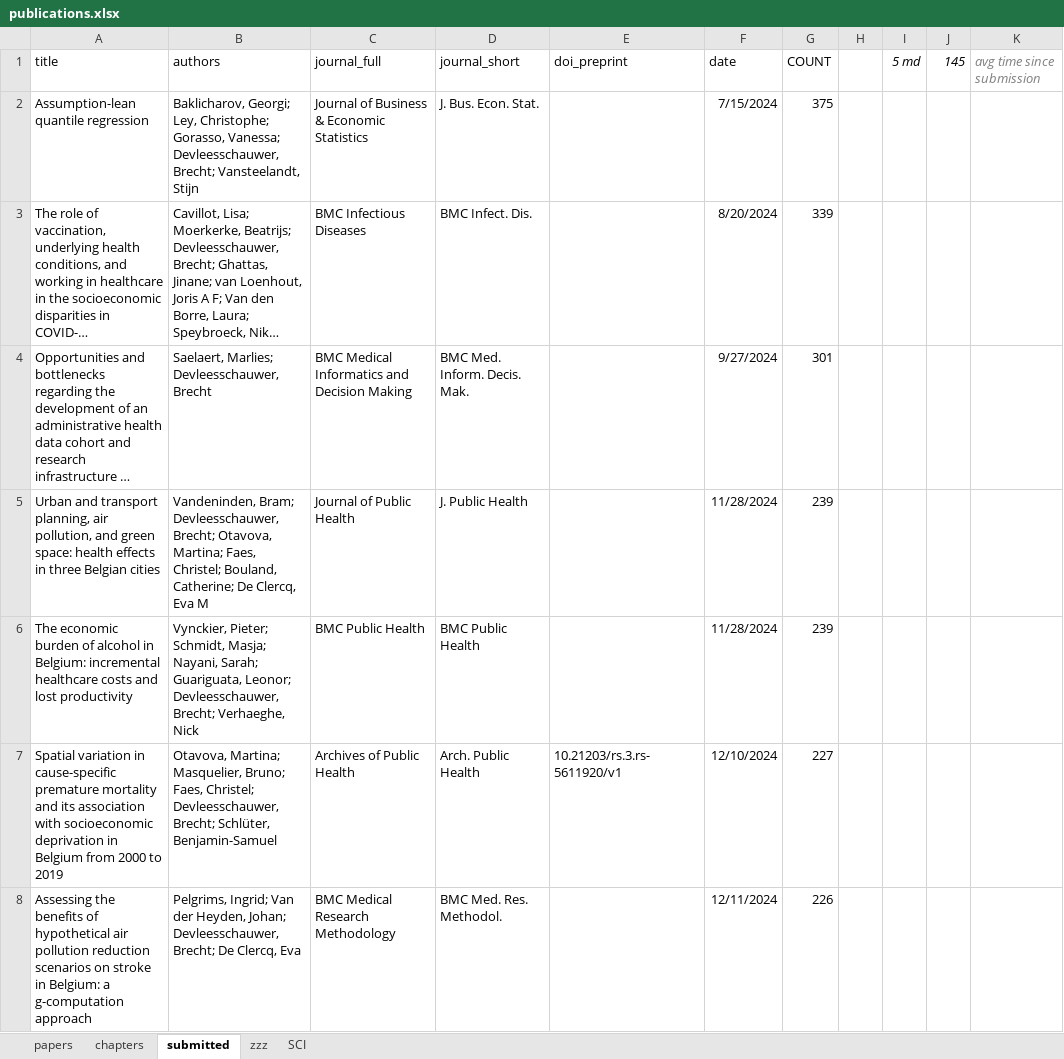
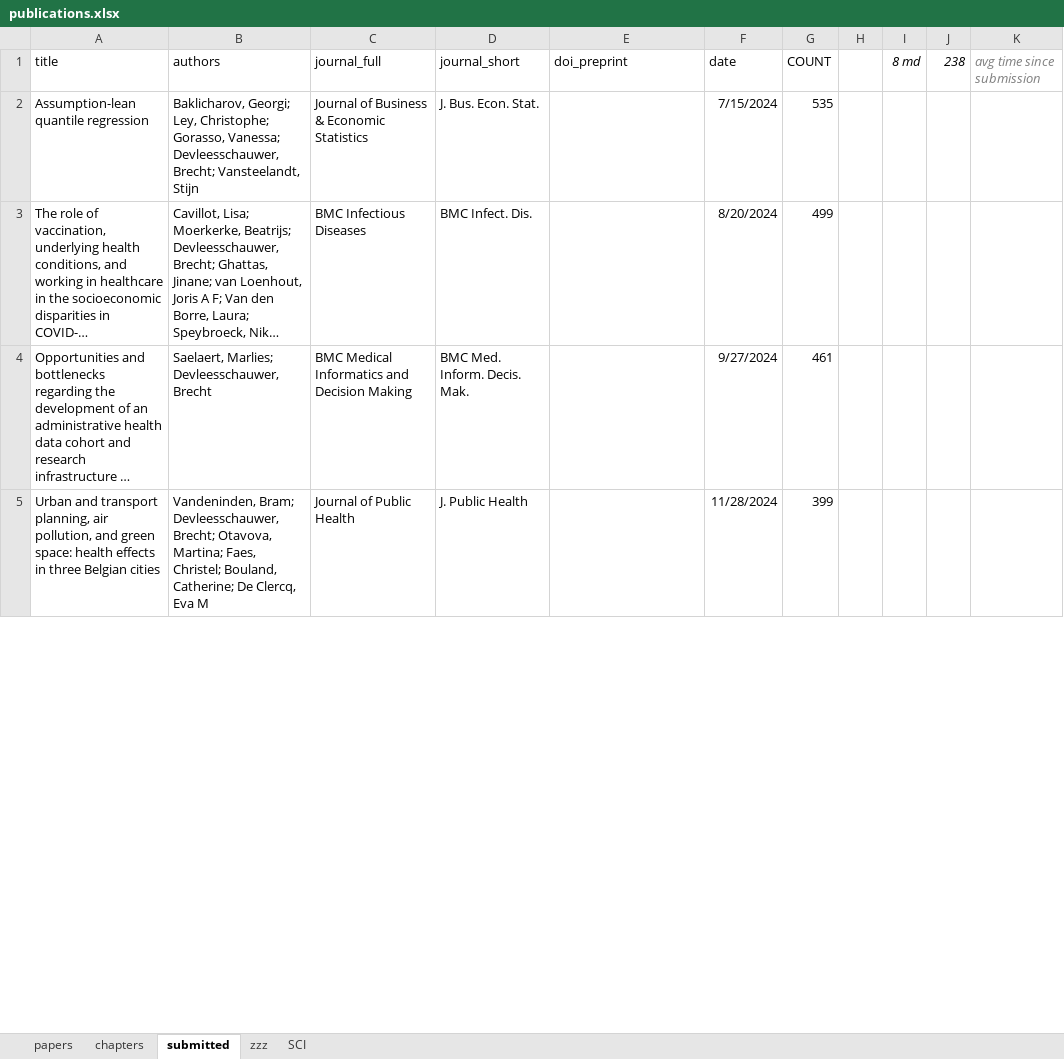
Before and after one commit to brechtdv/brechtdv.github.io, an Excel workbook: publications.xlsx, sheet submitted, drawn as a sheet; only a part is shown; long unchanged cells end in …; values as stored, in another font and other column widths than the file's, no borders; table styles not drawn; removed rows and columns are numbered as before the commit, all else as after; the diff covers the shown part only; the diff names each change by its address in the sheet, - before the commit and + after, or states it on an @@ line.

Commit message:
new accepted and submitted

```diff
--- a/publications.xlsx (sheet submitted)
+++ b/publications.xlsx (sheet submitted)
-I1: 5 md
+I1: 8 md
-J1: 145
+J1: 238
-G2 (COUNT): 375
+G2 (COUNT): 535
-G3 (COUNT): 339
+G3 (COUNT): 499
-G4 (COUNT): 301
+G4 (COUNT): 461
-G5 (COUNT): 239
+G5 (COUNT): 399
-row 6: The economic burden of alcohol in Belgium: incremental healthcare costs and lost productivity | Vynckier, Pieter; Schmidt, Masja; Nayani, Sarah; Guariguata, Leonor; Devleesschauwer, Brecht; Verhaeghe, Nick | BMC Public Health | BMC Public Health |  | 11/28/2024 | 239
-row 7: Spatial variation in cause-specific premature mortality and its association with socioeconomic deprivation in Belgium from 2000 to 2019 | Otavova, Martina; Masquelier, Bruno; Faes, Christel; Devleesschauwer, Brecht; Schlüter, Benjamin-Samuel | Archives of Public Health | Arch. Public Health | 10.21203/rs.3.rs-5611920/v1 | 12/10/2024 | 227
-row 8: Assessing the benefits of hypothetical air pollution reduction scenarios on stroke in Belgium: a g-computation approach | Pelgrims, Ingrid; Van der Heyden, Johan; Devleesschauwer, Brecht; De Clercq, Eva | BMC Medical Research Methodology | BMC Med. Res. Methodol. |  | 12/11/2024 | 226
```
Also changed, not shown: 6 added rows, 6 removed rows and 10 edited cells elsewhere in this sheet, sheet papers, sheet zzz, 2 other files.
